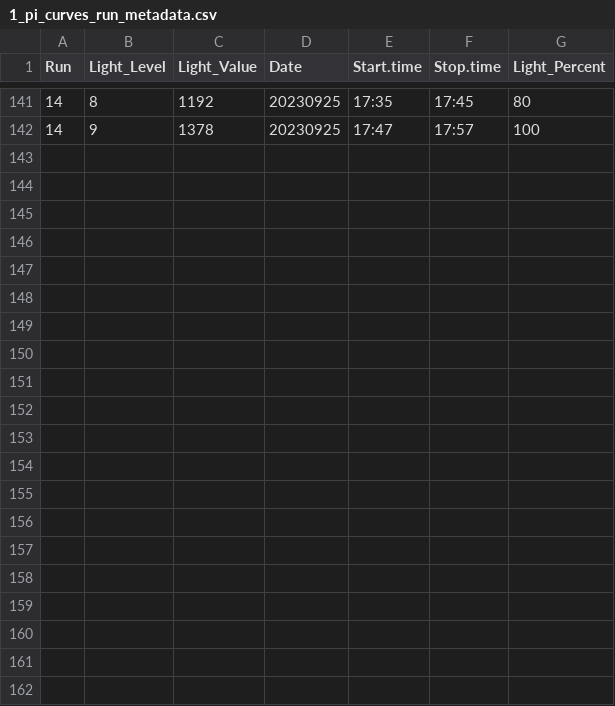
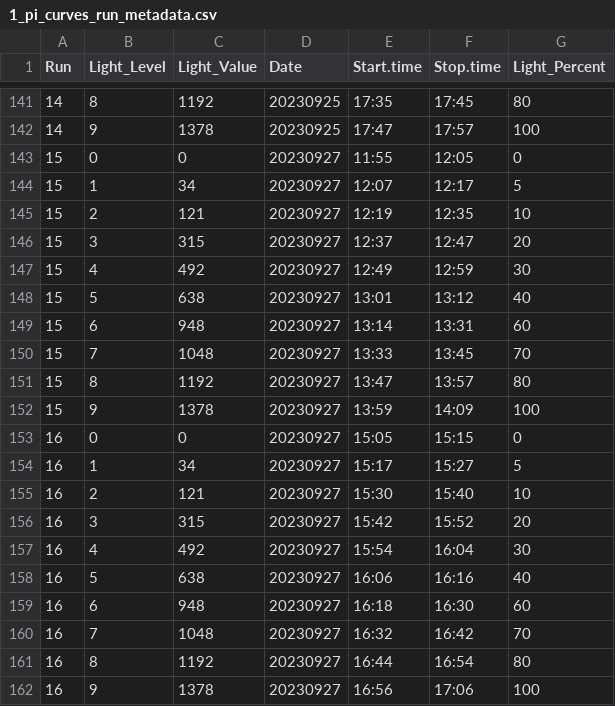
Before and after one commit to hputnam/Hawaii_PICurve_TPC, a CSV file: RAnalysis/data/1_pi_curves/1_pi_curves_run_metadata.csv, drawn as a sheet; only a part is shown, gaps mark what is left out; the diff names each change by its address in the sheet, - before the commit and + after, or states it on an @@ line.

```diff
--- a/RAnalysis/data/1_pi_curves/1_pi_curves_run_metadata.csv
+++ b/RAnalysis/data/1_pi_curves/1_pi_curves_run_metadata.csv
+row 143: 15 | 0 | 0 | 20230927 | 11:55 | 12:05 | 0
+row 144: 15 | 1 | 34 | 20230927 | 12:07 | 12:17 | 5
+row 145: 15 | 2 | 121 | 20230927 | 12:19 | 12:35 | 10
+row 146: 15 | 3 | 315 | 20230927 | 12:37 | 12:47 | 20
+row 147: 15 | 4 | 492 | 20230927 | 12:49 | 12:59 | 30
+row 148: 15 | 5 | 638 | 20230927 | 13:01 | 13:12 | 40
+row 149: 15 | 6 | 948 | 20230927 | 13:14 | 13:31 | 60
+row 150: 15 | 7 | 1048 | 20230927 | 13:33 | 13:45 | 70
+row 151: 15 | 8 | 1192 | 20230927 | 13:47 | 13:57 | 80
+row 152: 15 | 9 | 1378 | 20230927 | 13:59 | 14:09 | 100
+row 153: 16 | 0 | 0 | 20230927 | 15:05 | 15:15 | 0
+row 154: 16 | 1 | 34 | 20230927 | 15:17 | 15:27 | 5
+row 155: 16 | 2 | 121 | 20230927 | 15:30 | 15:40 | 10
+row 156: 16 | 3 | 315 | 20230927 | 15:42 | 15:52 | 20
+row 157: 16 | 4 | 492 | 20230927 | 15:54 | 16:04 | 30
+row 158: 16 | 5 | 638 | 20230927 | 16:06 | 16:16 | 40
+row 159: 16 | 6 | 948 | 20230927 | 16:18 | 16:30 | 60
+row 160: 16 | 7 | 1048 | 20230927 | 16:32 | 16:42 | 70
+row 161: 16 | 8 | 1192 | 20230927 | 16:44 | 16:54 | 80
+row 162: 16 | 9 | 1378 | 20230927 | 16:56 | 17:06 | 100
```
Also changed, not shown: RAnalysis/data/1_pi_curves/1_pi_curves_sample_metadata.csv, RAnalysis/data/1_pi_curves/coral_metadata.csv, 34 other files.
